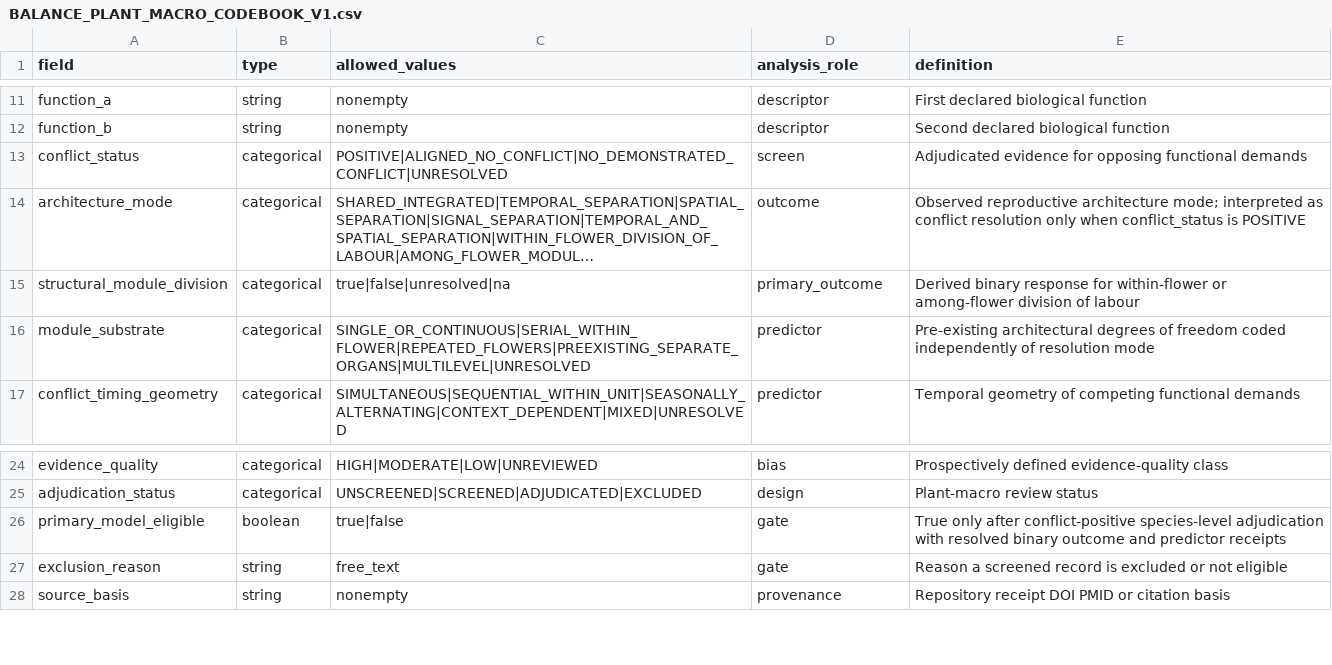
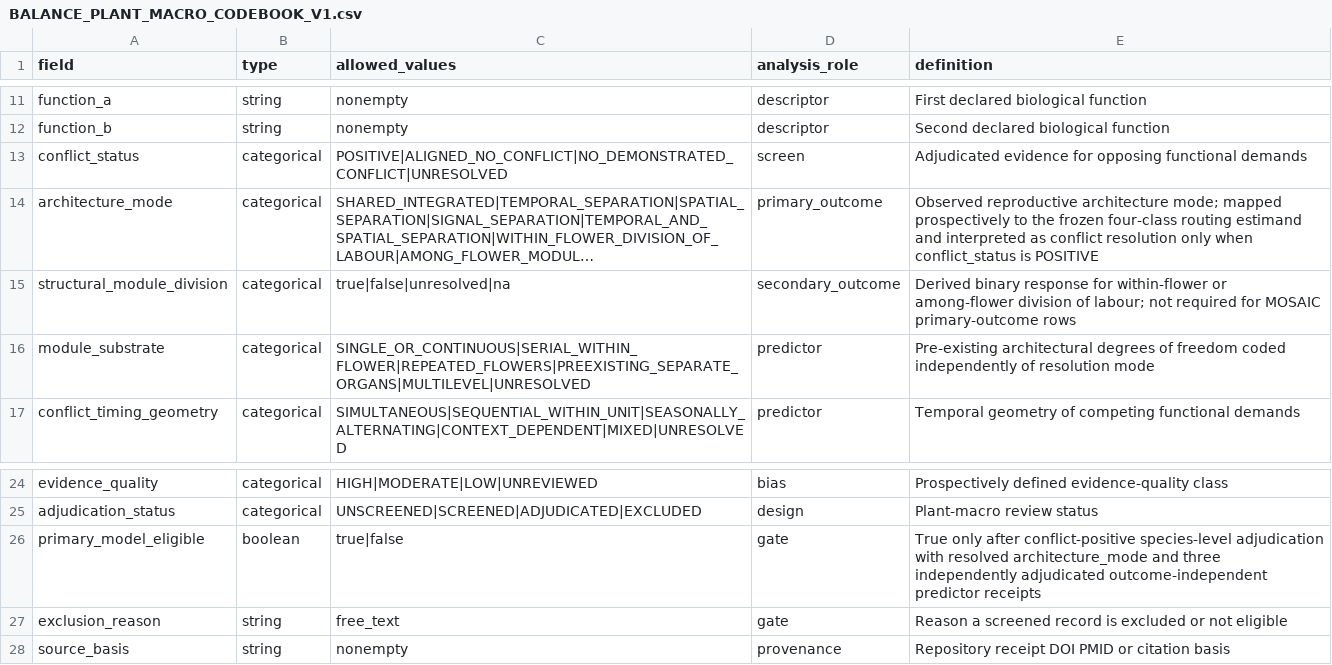
Before and after one commit to zuizui0223/balance, a CSV file: data/BALANCE_PLANT_MACRO_CODEBOOK_V1.csv, drawn as a sheet; only a part is shown, gaps mark what is left out; long unchanged cells end in …; the diff names each change by its address in the sheet, - before the commit and + after, or states it on an @@ line.

Commit message:
Align plant codebook with nominal primary outcome and receipt gate

```diff
--- a/data/BALANCE_PLANT_MACRO_CODEBOOK_V1.csv
+++ b/data/BALANCE_PLANT_MACRO_CODEBOOK_V1.csv
-D14 (analysis_role): outcome
+D14 (analysis_role): primary_outcome
-E14 (definition): …architecture mode; interpreted as…
+E14 (definition): …architecture mode; mapped prospectively to the frozen four-class routing estimand and interpreted as…
-D15 (analysis_role): primary_outcome
+D15 (analysis_role): secondary_outcome
-E15 (definition): …division of labour
+E15 (definition): …division of labour; not required for MOSAIC primary-outcome rows
-E26 (definition): …with resolved binary outcome and predictor receipts
+E26 (definition): …with resolved architecture_mode and three independently adjudicated outcome-independent predictor receipts
```
